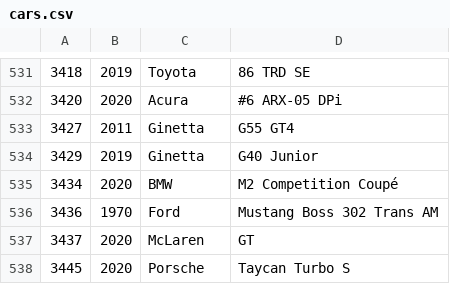
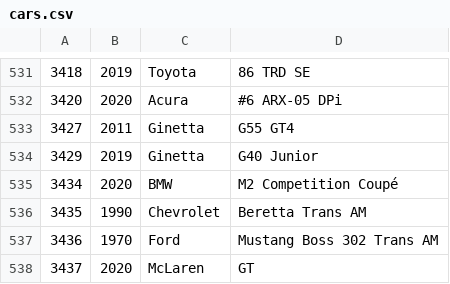
Before and after one commit to bluemanos/forza-motorsport-car-track-ordinal, a CSV file: fm8/cars.csv, drawn as a sheet; only a part is shown, gaps mark what is left out; the shorter side is filled out with more unchanged rows.

Commit message:
Chebrolet Beretta Trans AM

```diff
--- a/fm8/cars.csv
+++ b/fm8/cars.csv
@@ -535,2 +535,3 @@
 3434,2020,BMW,M2 Competition Coupé
+3435,1990,Chevrolet,Beretta Trans AM
 3436,1970,Ford,Mustang Boss 302 Trans AM
```
Also changed, not shown: 2 other files.
